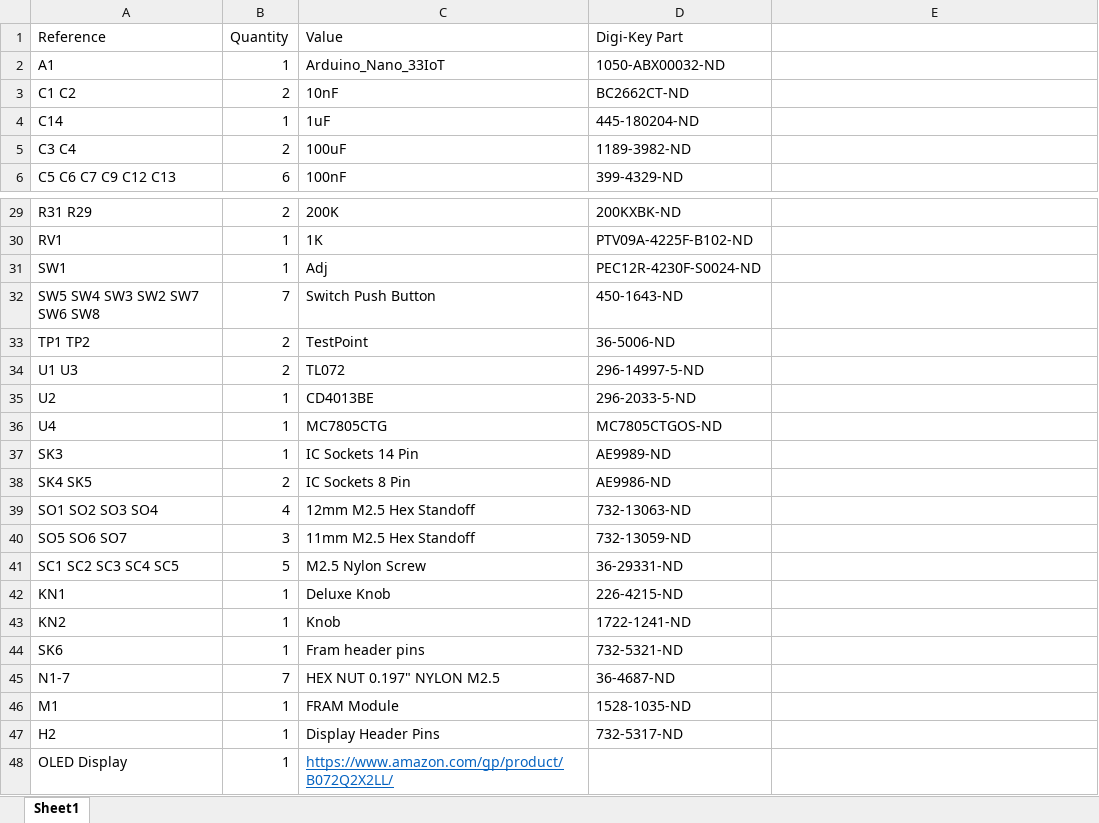
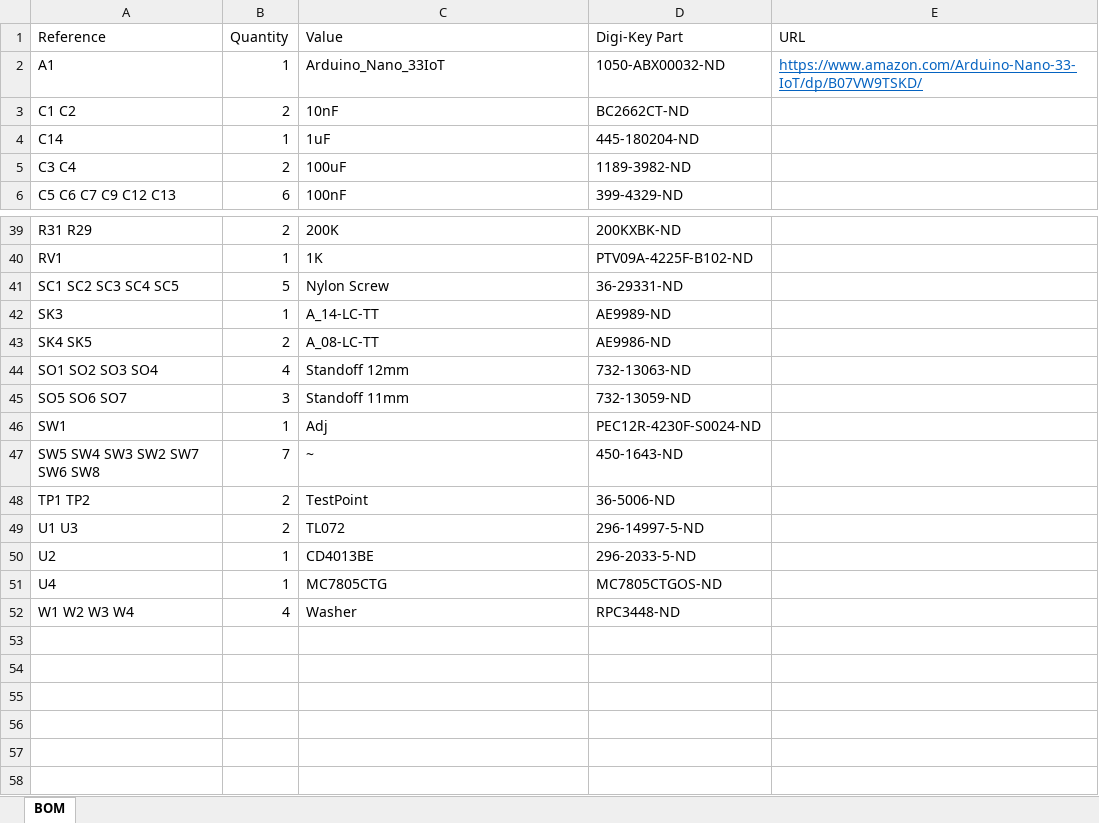
Before and after one commit to shannon-greenlight/Spankulator-Hardware, an Excel workbook: Spankulator.xlsx, sheet BOM, drawn as a sheet; only a part is shown, gaps mark what is left out; values as stored, in another font and other column widths than the file's, no borders; removed rows and columns are numbered as before the commit, all else as after; the diff covers the shown part only; the diff names each change by its address in the sheet, - before the commit and + after, or states it on an @@ line.

Commit message:
Adds needed parts.

```diff
--- a/Spankulator.xlsx (sheet BOM)
+++ b/Spankulator.xlsx (sheet BOM)
-sheet tab: Sheet1
+sheet tab: BOM
-E1: (empty)
+E1: URL
-E2 (URL): (empty)
+E2 (URL): https://www.amazon.com/Arduino-Nano-33-IoT/dp/B07VW9TSKD/
+row 41: SC1 SC2 SC3 SC4 SC5 | 5 | Nylon Screw | 36-29331-ND
+row 42: SK3 | 1 | A_14-LC-TT | AE9989-ND
+row 43: SK4 SK5 | 2 | A_08-LC-TT | AE9986-ND
+row 44: SO1 SO2 SO3 SO4 | 4 | Standoff 12mm | 732-13063-ND
+row 45: SO5 SO6 SO7 | 3 | Standoff 11mm | 732-13059-ND
-C47 (Value): Switch Push Button
+C47 (Value): ~
-row 37: SK3 | 1 | IC Sockets 14 Pin | AE9989-ND
-row 38: SK4 SK5 | 2 | IC Sockets 8 Pin | AE9986-ND
-row 39: SO1 SO2 SO3 SO4 | 4 | 12mm M2.5 Hex Standoff | 732-13063-ND
-row 40: SO5 SO6 SO7 | 3 | 11mm M2.5 Hex Standoff | 732-13059-ND
-row 41: SC1 SC2 SC3 SC4 SC5 | 5 | M2.5 Nylon Screw | 36-29331-ND
-row 42: KN1 | 1 | Deluxe Knob | 226-4215-ND
-row 43: KN2 | 1 | Knob | 1722-1241-ND
-row 44: SK6 | 1 | Fram header pins | 732-5321-ND
-row 45: N1-7 | 7 | HEX NUT 0.197" NYLON M2.5 | 36-4687-ND
-row 46: M1 | 1 | FRAM Module | 1528-1035-ND
-row 47: H2 | 1 | Display Header Pins | 732-5317-ND
-row 48: OLED Display | 1 | https://www.amazon.com/gp/product/B072Q2X2LL/
+row 52: W1 W2 W3 W4 | 4 | Washer | RPC3448-ND
```
Also changed, not shown: 11 added rows and 1 removed row elsewhere in this sheet, 2 other files.
